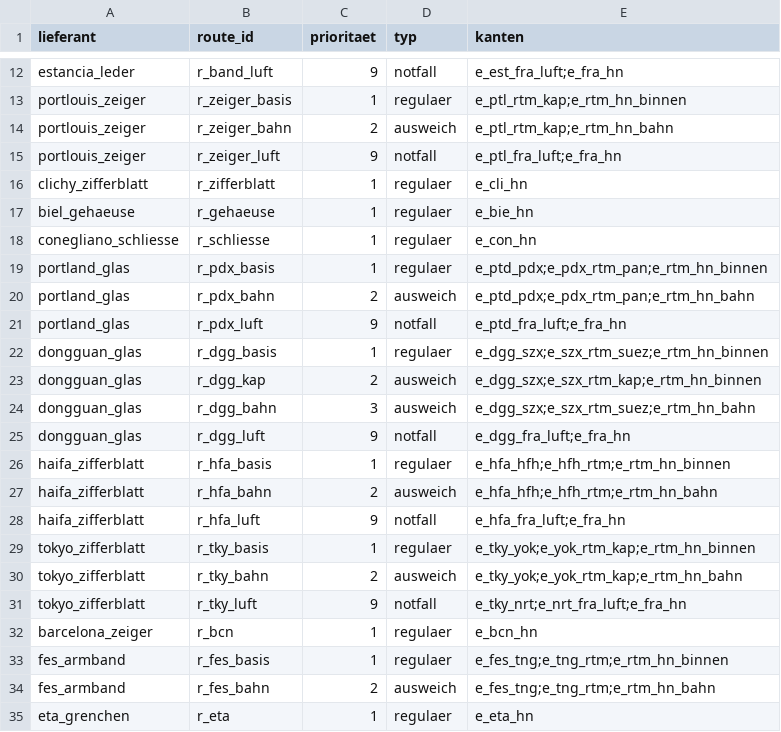
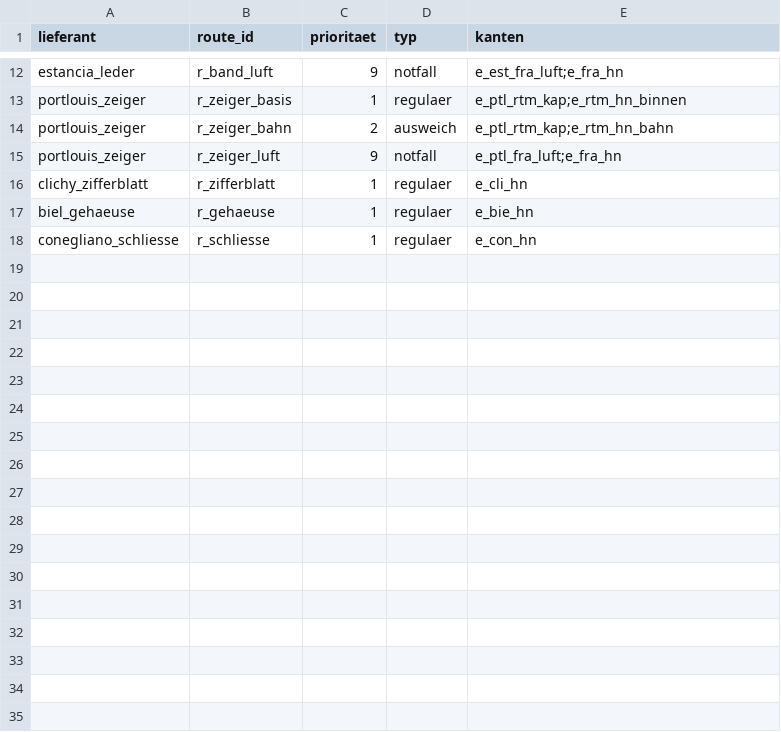
Before and after one commit to NoahScharly/SCM-Simulationssoftware, a CSV file: config/routes.csv, drawn as a sheet; only a part is shown, gaps mark what is left out.

```diff
--- a/config/routes.csv
+++ b/config/routes.csv
@@ -18,18 +18 @@ biel_gehaeuse,r_gehaeuse,1,regulaer,e_bie_hn
 conegliano_schliesse,r_schliesse,1,regulaer,e_con_hn
-portland_glas,r_pdx_basis,1,regulaer,e_ptd_pdx;e_pdx_rtm_pan;e_rtm_hn_binnen
-portland_glas,r_pdx_bahn,2,ausweich,e_ptd_pdx;e_pdx_rtm_pan;e_rtm_hn_bahn
-portland_glas,r_pdx_luft,9,notfall,e_ptd_fra_luft;e_fra_hn
-dongguan_glas,r_dgg_basis,1,regulaer,e_dgg_szx;e_szx_rtm_suez;e_rtm_hn_binnen
-dongguan_glas,r_dgg_kap,2,ausweich,e_dgg_szx;e_szx_rtm_kap;e_rtm_hn_binnen
-dongguan_glas,r_dgg_bahn,3,ausweich,e_dgg_szx;e_szx_rtm_suez;e_rtm_hn_bahn
-dongguan_glas,r_dgg_luft,9,notfall,e_dgg_fra_luft;e_fra_hn
-haifa_zifferblatt,r_hfa_basis,1,regulaer,e_hfa_hfh;e_hfh_rtm;e_rtm_hn_binnen
-haifa_zifferblatt,r_hfa_bahn,2,ausweich,e_hfa_hfh;e_hfh_rtm;e_rtm_hn_bahn
-haifa_zifferblatt,r_hfa_luft,9,notfall,e_hfa_fra_luft;e_fra_hn
-tokyo_zifferblatt,r_tky_basis,1,regulaer,e_tky_yok;e_yok_rtm_kap;e_rtm_hn_binnen
-tokyo_zifferblatt,r_tky_bahn,2,ausweich,e_tky_yok;e_yok_rtm_kap;e_rtm_hn_bahn
-tokyo_zifferblatt,r_tky_luft,9,notfall,e_tky_nrt;e_nrt_fra_luft;e_fra_hn
-barcelona_zeiger,r_bcn,1,regulaer,e_bcn_hn
-fes_armband,r_fes_basis,1,regulaer,e_fes_tng;e_tng_rtm;e_rtm_hn_binnen
-fes_armband,r_fes_bahn,2,ausweich,e_fes_tng;e_tng_rtm;e_rtm_hn_bahn
-eta_grenchen,r_eta,1,regulaer,e_eta_hn
```
Also changed, not shown: config/edges.csv, config/nodes.csv, 18 other files.
